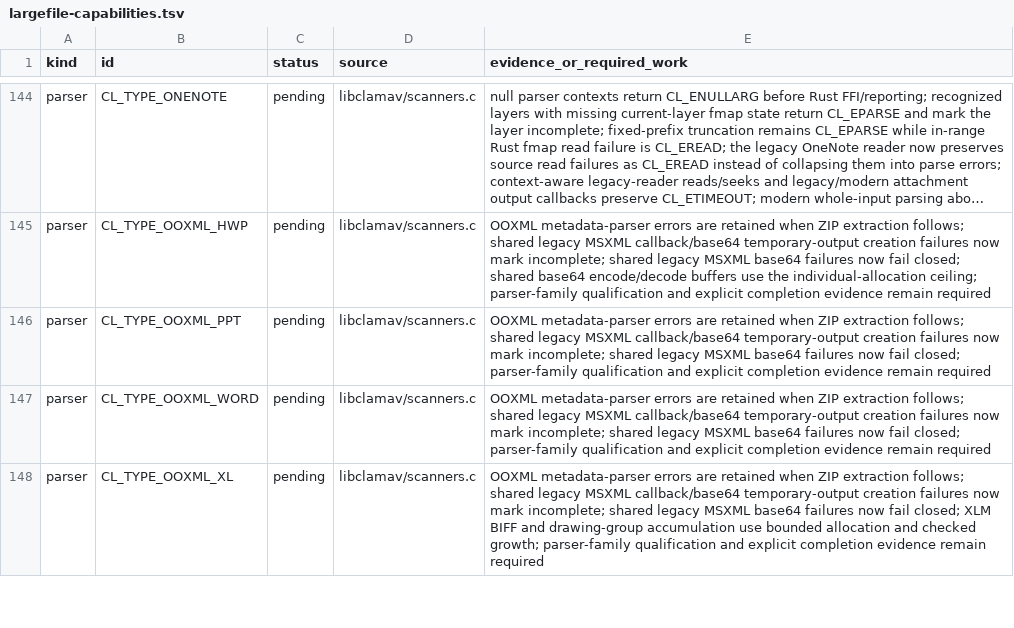
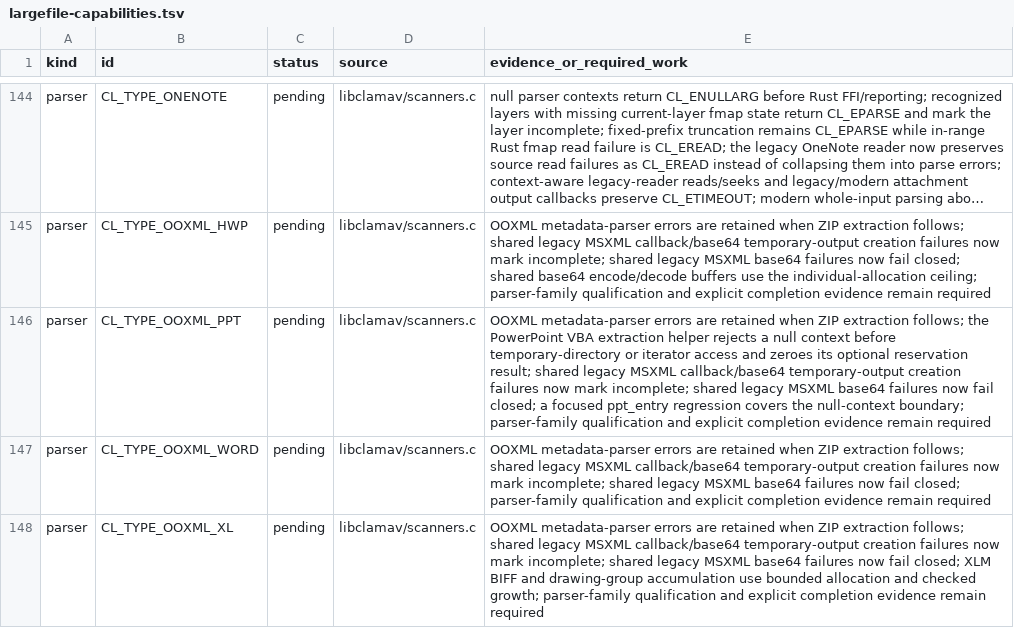
Before and after one commit to NeonGameStudios/ClamAV-32gb, a TSV file: docs/largefile-capabilities.tsv, drawn as a sheet; only a part is shown, gaps mark what is left out; long unchanged cells end in …; the diff names each change by its address in the sheet, - before the commit and + after, or states it on an @@ line.

Commit message:
Reject PowerPoint VBA helpers without context

```diff
--- a/docs/largefile-capabilities.tsv
+++ b/docs/largefile-capabilities.tsv
-E146 (evidence_or_required_work): …extraction follows; shared legacy MSXML callback/base64 temporary-output creation failures now mark incomplete; shared legacy MSXML base64 failures now fail closed; parser-family qualification…
+E146 (evidence_or_required_work): …extraction follows; the PowerPoint VBA extraction helper rejects a null context before temporary-directory or iterator access and zeroes its optional reservation result; shared legacy MSXML callback/base64 temporary-output creation failures now mark incomplete; shared legacy MSXML base64 failures now fail closed; a focused ppt_entry regression covers the null-context boundary; parser-family qualification…
```
Also changed, not shown: 6 other files.
